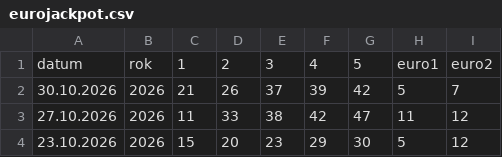
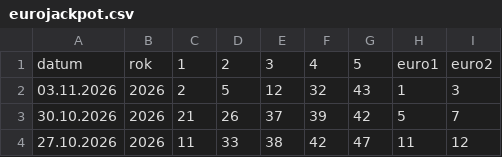
Before and after one commit to jerry00769/Eurojackpot, a CSV file: eurojackpot.csv, drawn as a sheet; only a part is shown; the shorter side is filled out with more unchanged rows.

```diff
--- a/eurojackpot.csv
+++ b/eurojackpot.csv
@@ -1,2 +1,3 @@
 datum;rok;1;2;3;4;5;euro1;euro2
+03.11.2026;2026;2;5;12;32;43;1;3
 30.10.2026;2026;21;26;37;39;42;5;7
```
